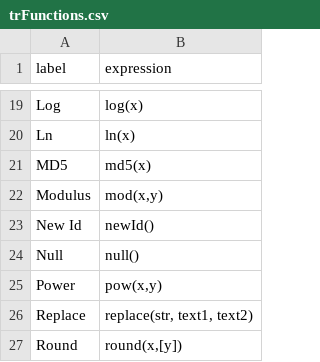
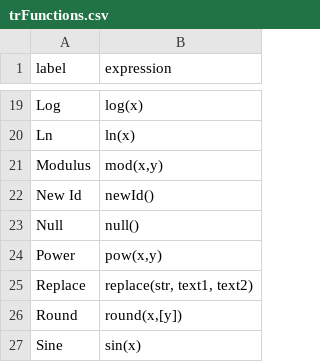
Before and after one commit to aueb-wim/DataQualityControlTool, a CSV file: mipqctool/data/trFunctions.csv, drawn as a sheet; only a part is shown, gaps mark what is left out; the shorter side is filled out with more unchanged rows; the diff names each change by its address in the sheet, - before the commit and + after, or states it on an @@ line.

```diff
--- a/mipqctool/data/trFunctions.csv
+++ b/mipqctool/data/trFunctions.csv
-row 21: MD5 | md5(x)
```
Also changed, not shown: 11 other files.
